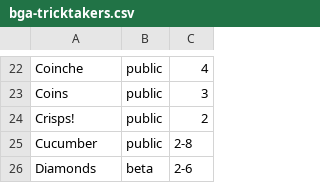
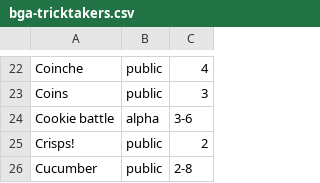
Before and after one commit to veganjay/bga-tricktakers, a CSV file: bga-tricktakers.csv, drawn as a sheet; only a part is shown, gaps mark what is left out; the shorter side is filled out with more unchanged rows.

Commit message:
Cookie Battle

```diff
--- a/bga-tricktakers.csv
+++ b/bga-tricktakers.csv
@@ -23,2 +23,3 @@ Coinche,public,4
 Coins,public,3
+Cookie battle,alpha,3-6
 Crisps!,public,2
```
